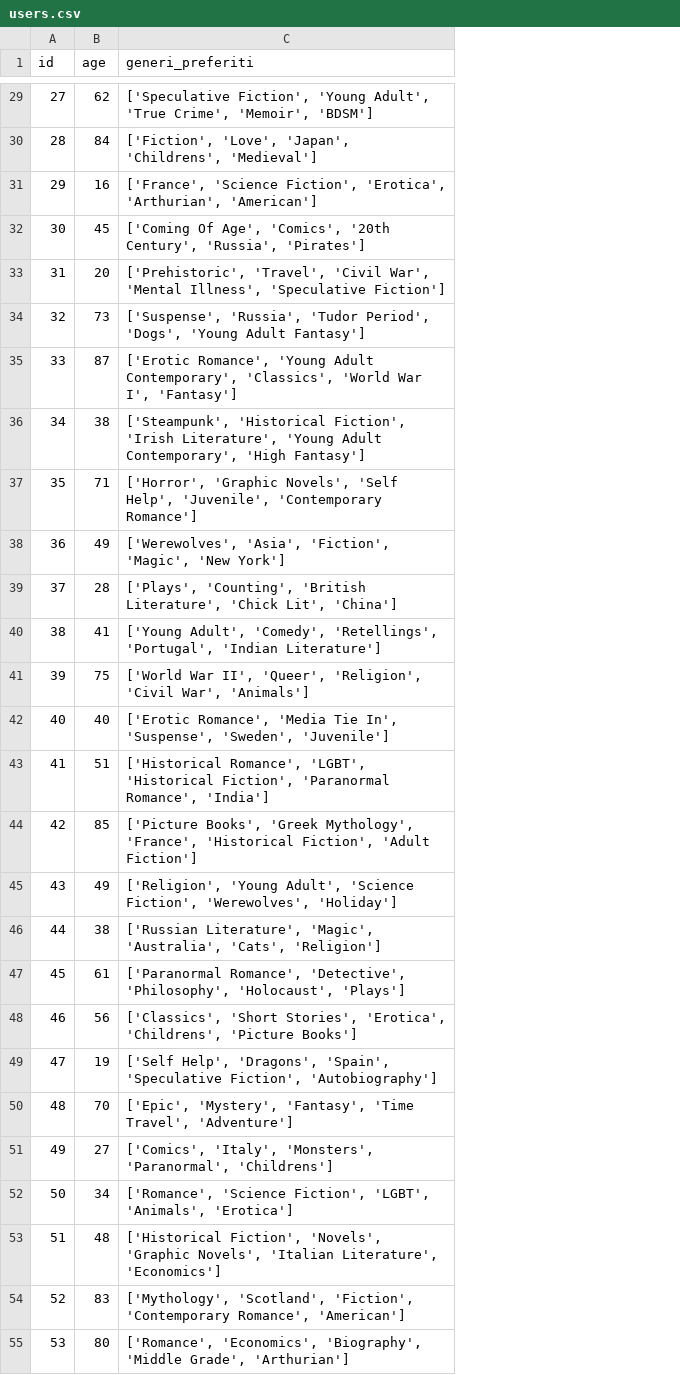
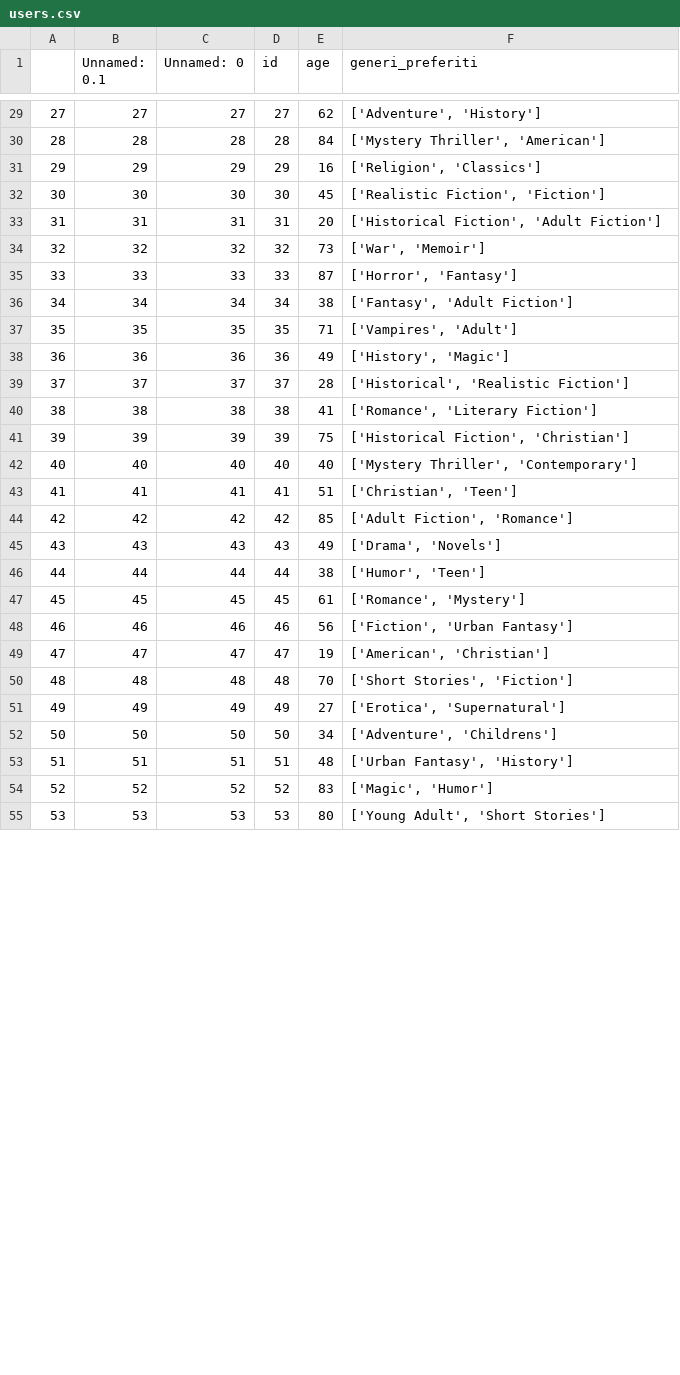
Before and after one commit to FilResto/Book-Recommendation-System, a CSV file: backend/data/users.csv, drawn as a sheet; only a part is shown, gaps mark what is left out; addresses are those after the commit; the diff covers the shown part only; the diff names each change by its address in the sheet, - before the commit and + after, or states it on an @@ line.

```diff
--- a/backend/data/users.csv
+++ b/backend/data/users.csv
+column A, rows 29-55: 27 | 28 | 29 | 30 | 31 | 32 | 33 | 34 | 35 | 36 | 37 | 38 | 39 | 40 | 41 | 42 | 43 | 44 | 45 | 46 | 47 | 48 | 49 | 50 | 51 | 52 | 53
+column B (Unnamed: 0.1), rows 29-55: 27 | 28 | 29 | 30 | 31 | 32 | 33 | 34 | 35 | 36 | 37 | 38 | 39 | 40 | 41 | 42 | 43 | 44 | 45 | 46 | 47 | 48 | 49 | 50 | 51 | 52 | 53
+column C (Unnamed: 0), rows 29-55: 27 | 28 | 29 | 30 | 31 | 32 | 33 | 34 | 35 | 36 | 37 | 38 | 39 | 40 | 41 | 42 | 43 | 44 | 45 | 46 | 47 | 48 | 49 | 50 | 51 | 52 | 53
-F29 (generi_preferiti): ['Speculative Fiction', 'Young Adult', 'True Crime', 'Memoir', 'BDSM']
+F29 (generi_preferiti): ['Adventure', 'History']
-F30 (generi_preferiti): ['Fiction', 'Love', 'Japan', 'Childrens', 'Medieval']
+F30 (generi_preferiti): ['Mystery Thriller', 'American']
-F31 (generi_preferiti): ['France', 'Science Fiction', 'Erotica', 'Arthurian', 'American']
+F31 (generi_preferiti): ['Religion', 'Classics']
-F32 (generi_preferiti): ['Coming Of Age', 'Comics', '20th Century', 'Russia', 'Pirates']
+F32 (generi_preferiti): ['Realistic Fiction', 'Fiction']
-F33 (generi_preferiti): ['Prehistoric', 'Travel', 'Civil War', 'Mental Illness', 'Speculative Fiction']
+F33 (generi_preferiti): ['Historical Fiction', 'Adult Fiction']
-F34 (generi_preferiti): ['Suspense', 'Russia', 'Tudor Period', 'Dogs', 'Young Adult Fantasy']
+F34 (generi_preferiti): ['War', 'Memoir']
-F35 (generi_preferiti): ['Erotic Romance', 'Young Adult Contemporary', 'Classics', 'World War I', 'Fantasy']
+F35 (generi_preferiti): ['Horror', 'Fantasy']
-F36 (generi_preferiti): ['Steampunk', 'Historical Fiction', 'Irish Literature', 'Young Adult Contemporary', 'High Fantasy']
+F36 (generi_preferiti): ['Fantasy', 'Adult Fiction']
-F37 (generi_preferiti): ['Horror', 'Graphic Novels', 'Self Help', 'Juvenile', 'Contemporary Romance']
+F37 (generi_preferiti): ['Vampires', 'Adult']
-F38 (generi_preferiti): ['Werewolves', 'Asia', 'Fiction', 'Magic', 'New York']
+F38 (generi_preferiti): ['History', 'Magic']
-F39 (generi_preferiti): ['Plays', 'Counting', 'British Literature', 'Chick Lit', 'China']
+F39 (generi_preferiti): ['Historical', 'Realistic Fiction']
-F40 (generi_preferiti): ['Young Adult', 'Comedy', 'Retellings', 'Portugal', 'Indian Literature']
+F40 (generi_preferiti): ['Romance', 'Literary Fiction']
-F41 (generi_preferiti): ['World War II', 'Queer', 'Religion', 'Civil War', 'Animals']
+F41 (generi_preferiti): ['Historical Fiction', 'Christian']
-F42 (generi_preferiti): ['Erotic Romance', 'Media Tie In', 'Suspense', 'Sweden', 'Juvenile']
+F42 (generi_preferiti): ['Mystery Thriller', 'Contemporary']
-F43 (generi_preferiti): ['Historical Romance', 'LGBT', 'Historical Fiction', 'Paranormal Romance', 'India']
+F43 (generi_preferiti): ['Christian', 'Teen']
-F44 (generi_preferiti): ['Picture Books', 'Greek Mythology', 'France', 'Historical Fiction', 'Adult Fiction']
+F44 (generi_preferiti): ['Adult Fiction', 'Romance']
-F45 (generi_preferiti): ['Religion', 'Young Adult', 'Science Fiction', 'Werewolves', 'Holiday']
+F45 (generi_preferiti): ['Drama', 'Novels']
-F46 (generi_preferiti): ['Russian Literature', 'Magic', 'Australia', 'Cats', 'Religion']
+F46 (generi_preferiti): ['Humor', 'Teen']
-F47 (generi_preferiti): ['Paranormal Romance', 'Detective', 'Philosophy', 'Holocaust', 'Plays']
+F47 (generi_preferiti): ['Romance', 'Mystery']
-F48 (generi_preferiti): ['Classics', 'Short Stories', 'Erotica', 'Childrens', 'Picture Books']
+F48 (generi_preferiti): ['Fiction', 'Urban Fantasy']
-F49 (generi_preferiti): ['Self Help', 'Dragons', 'Spain', 'Speculative Fiction', 'Autobiography']
+F49 (generi_preferiti): ['American', 'Christian']
-F50 (generi_preferiti): ['Epic', 'Mystery', 'Fantasy', 'Time Travel', 'Adventure']
+F50 (generi_preferiti): ['Short Stories', 'Fiction']
-F51 (generi_preferiti): ['Comics', 'Italy', 'Monsters', 'Paranormal', 'Childrens']
+F51 (generi_preferiti): ['Erotica', 'Supernatural']
-F52 (generi_preferiti): ['Romance', 'Science Fiction', 'LGBT', 'Animals', 'Erotica']
+F52 (generi_preferiti): ['Adventure', 'Childrens']
-F53 (generi_preferiti): ['Historical Fiction', 'Novels', 'Graphic Novels', 'Italian Literature', 'Economics']
+F53 (generi_preferiti): ['Urban Fantasy', 'History']
-F54 (generi_preferiti): ['Mythology', 'Scotland', 'Fiction', 'Contemporary Romance', 'American']
+F54 (generi_preferiti): ['Magic', 'Humor']
-F55 (generi_preferiti): ['Romance', 'Economics', 'Biography', 'Middle Grade', 'Arthurian']
+F55 (generi_preferiti): ['Young Adult', 'Short Stories']
```
Also changed, not shown: 73 edited cells elsewhere in this file, backend/data/ratings.csv, 14 other files.
